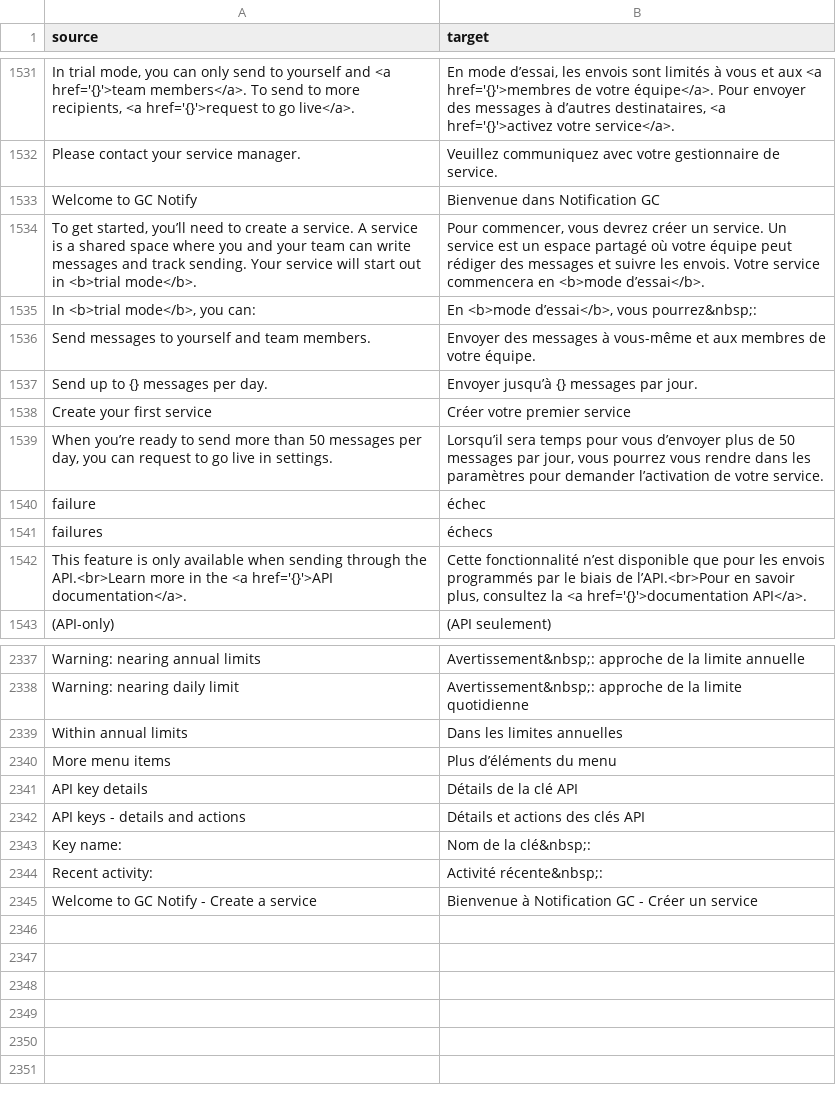
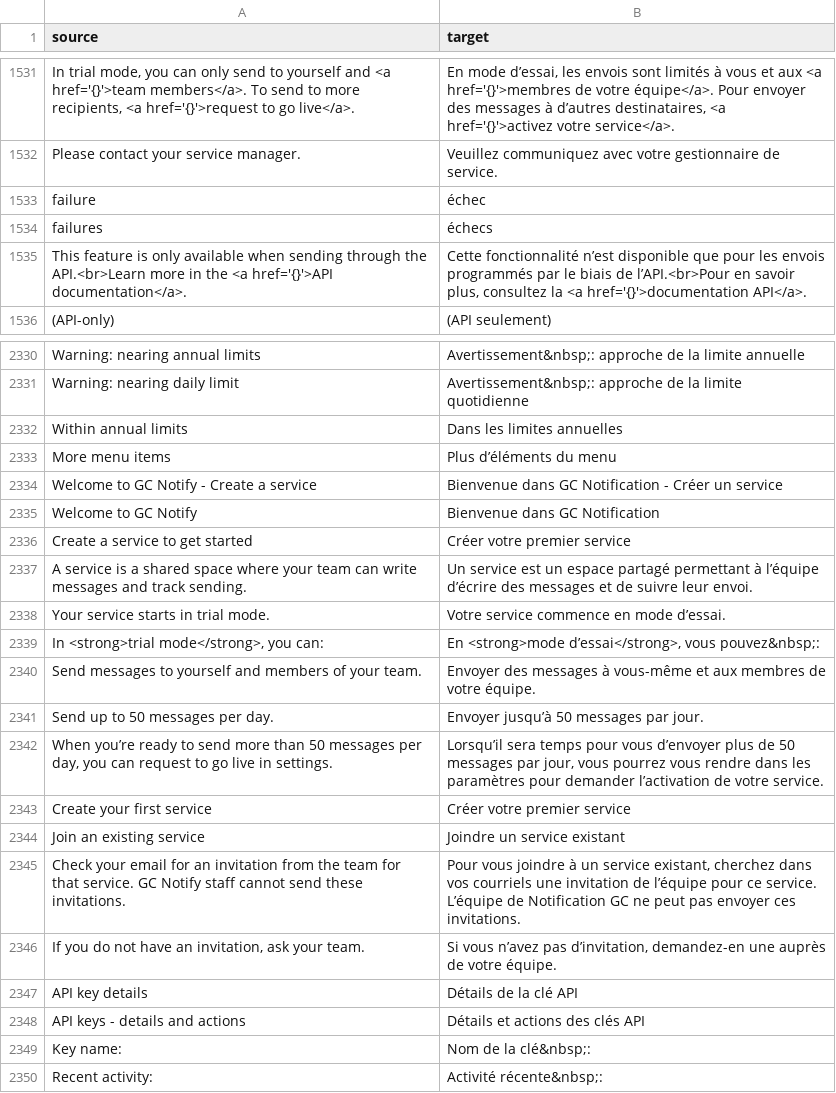
Before and after one commit to cds-snc/notification-admin, a CSV file: app/translations/csv/fr.csv, drawn as a sheet; only a part is shown, gaps mark what is left out.

Commit message:
Update welcome page structure to make it more accessible (#2407)
* a11y(welcome): fix page structure by adding an appropriate heading; replace`<b>` tags with `<strong>` tags

* fix(welcome): update as per figma

* chore: regen css

* fix(translation): Update French translation for welcome message to include service creation prompt

* chore: fix translations

---------

Co-authored-by: Stephen McMurtry <smcmurtry@gmail.com>

```diff
--- a/app/translations/csv/fr.csv
+++ b/app/translations/csv/fr.csv
@@ -1532,9 +1532,2 @@
 "Please contact your service manager.","Veuillez communiquez avec votre gestionnaire de service."
-"Welcome to GC Notify","Bienvenue dans Notification GC"
-"To get started, you’ll need to create a service. A service is a shared space where you and your team can write messages and track sending. Your service will start out in <b>trial mode</b>.","Pour commencer, vous devrez créer un service. Un service est un espace partagé où votre équipe peut rédiger des messages  et suivre les envois. Votre service commencera en <b>mode d’essai</b>."
-"In <b>trial mode</b>, you can:","En <b>mode d’essai</b>, vous pourrez&nbsp;:"
-"Send messages to yourself and team members.","Envoyer des messages à vous-même et aux membres de votre équipe."
-"Send up to {} messages per day.","Envoyer jusqu’à {} messages par jour."
-"Create your first service","Créer votre premier service"
-"When you’re ready to send more than 50 messages per day, you can request to go live in settings.","Lorsqu’il sera temps pour vous d’envoyer plus de 50 messages par jour, vous pourrez vous rendre dans les paramètres pour demander l’activation de votre service."
 "failure","échec"
@@ -2340,2 +2333,15 @@
 "More menu items","Plus d’éléments du menu"
+"Welcome to GC Notify - Create a service","Bienvenue dans GC Notification - Créer un service"
+"Welcome to GC Notify","Bienvenue dans GC Notification"
+"Create a service to get started","Créer votre premier service"
+"A service is a shared space where your team can write messages and track sending.","Un service est un espace partagé permettant à l’équipe d’écrire des messages et de suivre leur envoi."
+"Your service starts in trial mode.","Votre service commence en mode d’essai."
+"In <strong>trial mode</strong>, you can:","En <strong>mode d’essai</strong>, vous pouvez&nbsp;:"
+"Send messages to yourself and members of your team.","Envoyer des messages à vous-même et aux membres de votre équipe."
+"Send up to 50 messages per day.","Envoyer jusqu’à 50 messages par jour."
+"When you’re ready to send more than 50 messages per day, you can request to go live in settings.","Lorsqu’il sera temps pour vous d’envoyer plus de 50 messages par jour, vous pourrez vous rendre dans les paramètres pour demander l’activation de votre service."
+"Create your first service","Créer votre premier service"
+"Join an existing service","Joindre un service existant"
+"Check your email for an invitation from the team for that service. GC Notify staff cannot send these invitations.","Pour vous joindre à un service existant, cherchez dans vos courriels une invitation de l’équipe pour ce service. L’équipe de Notification GC ne peut pas envoyer ces invitations."
+"If you do not have an invitation, ask your team.","Si vous n’avez pas d’invitation, demandez-en une auprès de votre équipe."
 "API key details","Détails de la clé API"
@@ -2344,2 +2350 @@
 "Recent activity:","Activité récente&nbsp;:"
-"Welcome to GC Notify - Create a service","Bienvenue à Notification GC - Créer un service"
```
Also changed, not shown: 2 other files.
